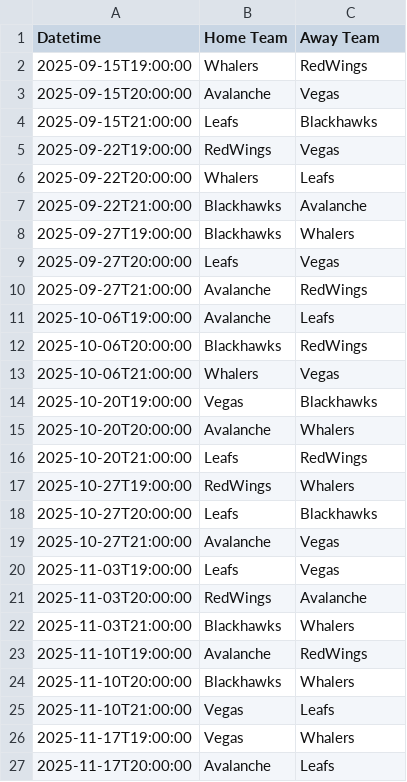
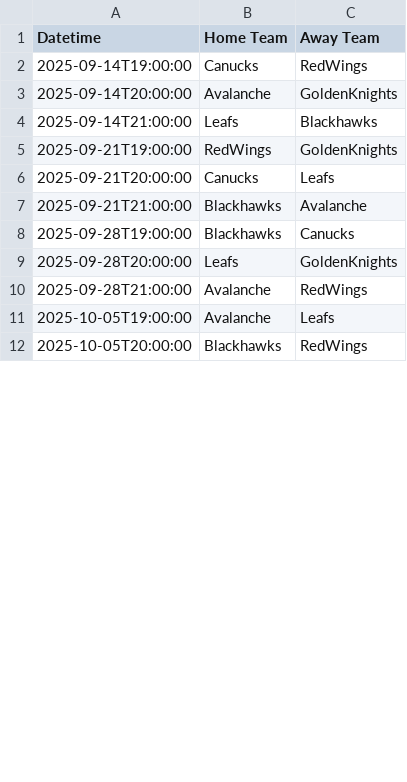
Before and after one commit to arcsoftware-dev/Madoc, a CSV file: src/main/resources/data/schedule/2025/REGULAR_SEASON.csv, drawn as a sheet; only a part is shown; the diff covers the shown part only.

Commit message:
Statically added new season roster and schedule

```diff
--- a/src/main/resources/data/schedule/2025/REGULAR_SEASON.csv
+++ b/src/main/resources/data/schedule/2025/REGULAR_SEASON.csv
@@ -1,27 +1,12 @@
 Datetime,Home Team,Away Team
-2025-09-15T19:00:00,Whalers,RedWings
-2025-09-15T20:00:00,Avalanche,Vegas
-2025-09-15T21:00:00,Leafs,Blackhawks
-2025-09-22T19:00:00,RedWings,Vegas
-2025-09-22T20:00:00,Whalers,Leafs
-2025-09-22T21:00:00,Blackhawks,Avalanche
-2025-09-27T19:00:00,Blackhawks,Whalers
-2025-09-27T20:00:00,Leafs,Vegas
-2025-09-27T21:00:00,Avalanche,RedWings
-2025-10-06T19:00:00,Avalanche,Leafs
-2025-10-06T20:00:00,Blackhawks,RedWings
-2025-10-06T21:00:00,Whalers,Vegas
-2025-10-20T19:00:00,Vegas,Blackhawks
-2025-10-20T20:00:00,Avalanche,Whalers
-2025-10-20T21:00:00,Leafs,RedWings
-2025-10-27T19:00:00,RedWings,Whalers
-2025-10-27T20:00:00,Leafs,Blackhawks
-2025-10-27T21:00:00,Avalanche,Vegas
-2025-11-03T19:00:00,Leafs,Vegas
-2025-11-03T20:00:00,RedWings,Avalanche
-2025-11-03T21:00:00,Blackhawks,Whalers
-2025-11-10T19:00:00,Avalanche,RedWings
-2025-11-10T20:00:00,Blackhawks,Whalers
-2025-11-10T21:00:00,Vegas,Leafs
-2025-11-17T19:00:00,Vegas,Whalers
-2025-11-17T20:00:00,Avalanche,Leafs
+2025-09-14T19:00:00,Canucks,RedWings
+2025-09-14T20:00:00,Avalanche,GoldenKnights
+2025-09-14T21:00:00,Leafs,Blackhawks
+2025-09-21T19:00:00,RedWings,GoldenKnights
+2025-09-21T20:00:00,Canucks,Leafs
+2025-09-21T21:00:00,Blackhawks,Avalanche
+2025-09-28T19:00:00,Blackhawks,Canucks
+2025-09-28T20:00:00,Leafs,GoldenKnights
+2025-09-28T21:00:00,Avalanche,RedWings
+2025-10-05T19:00:00,Avalanche,Leafs
+2025-10-05T20:00:00,Blackhawks,RedWings
```
Also changed, not shown: 1 added row, 34 removed rows and 5 edited cells elsewhere in this file, 21 other files.
